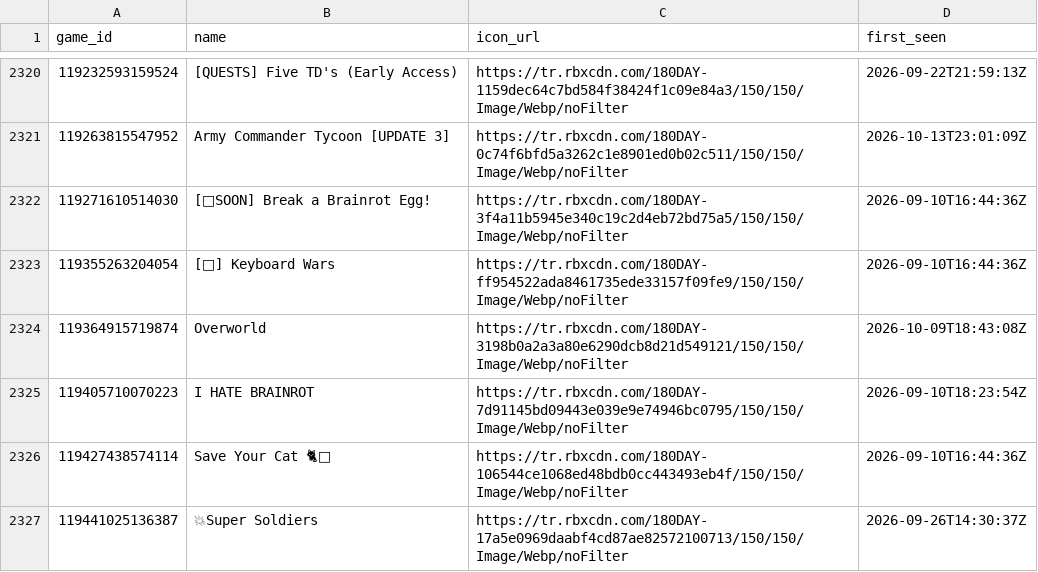
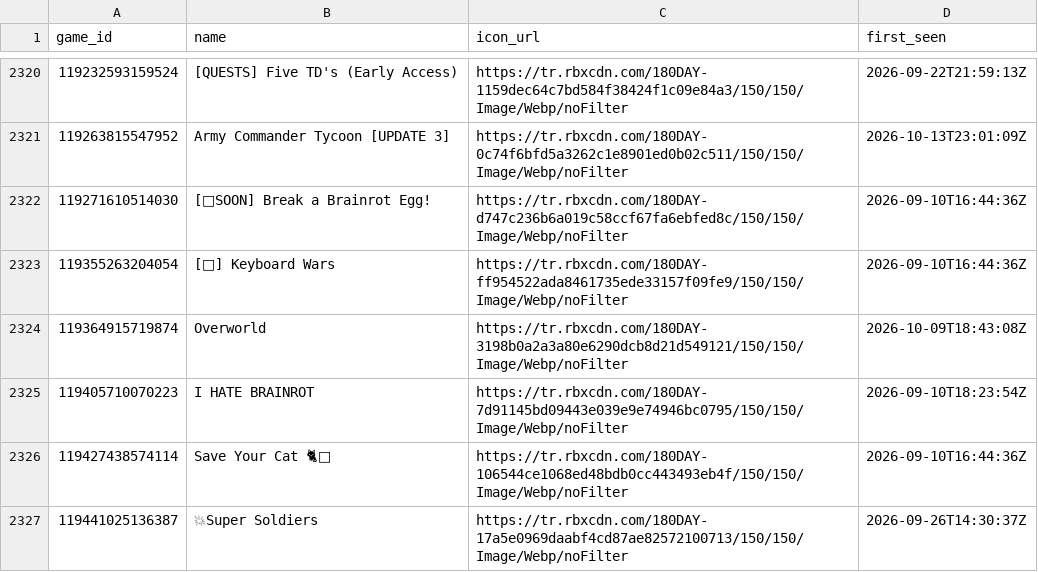
Before and after one commit to Chawewo/robloxPopularityTracker, a CSV file: data/games.csv, drawn as a sheet; only a part is shown, gaps mark what is left out.

```diff
--- a/data/games.csv
+++ b/data/games.csv
@@ -2321,3 +2321,3 @@ game_id,name,icon_url,first_seen
 119263815547952,Army Commander Tycoon [UPDATE 3],https://tr.rbxcdn.com/180DAY-0c74f6bfd5a3262c1e8901ed0b02c511/150/150/Image/Webp/noFilter,2026-10-13T23:01:09Z
-119271610514030,[🧟SOON] Break a Brainrot Egg!,https://tr.rbxcdn.com/180DAY-3f4a11b5945e340c19c2d4eb72bd75a5/150/150/Image/Webp/noFilter,2026-09-10T16:44:36Z
+119271610514030,[🧟SOON] Break a Brainrot Egg!,https://tr.rbxcdn.com/180DAY-d747c236b6a019c58ccf67fa6ebfed8c/150/150/Image/Webp/noFilter,2026-09-10T16:44:36Z
 119355263204054,[🎃] Keyboard Wars,https://tr.rbxcdn.com/180DAY-ff954522ada8461735ede33157f09fe9/150/150/Image/Webp/noFilter,2026-09-10T16:44:36Z
```
Also changed, not shown: data/collections.csv, 2 other files.
